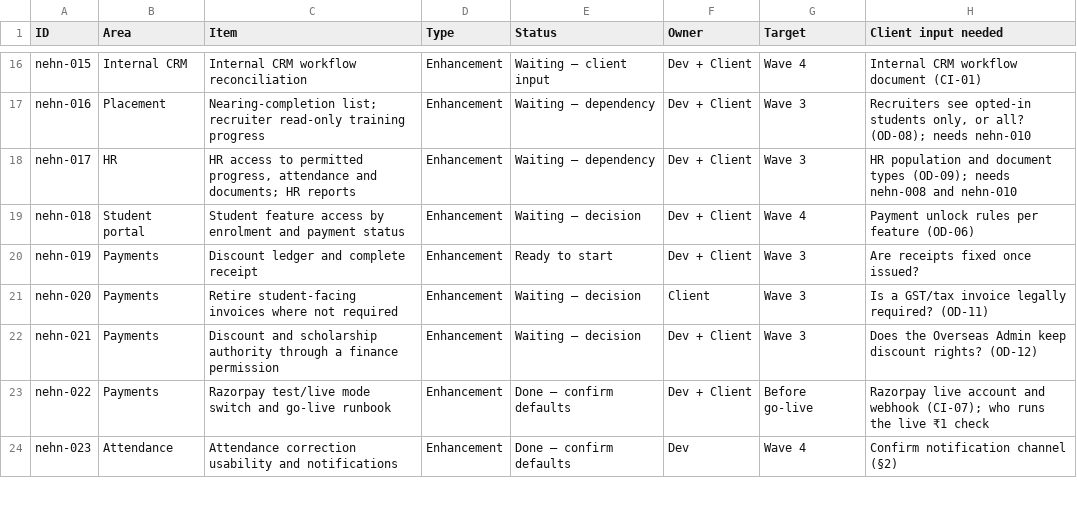
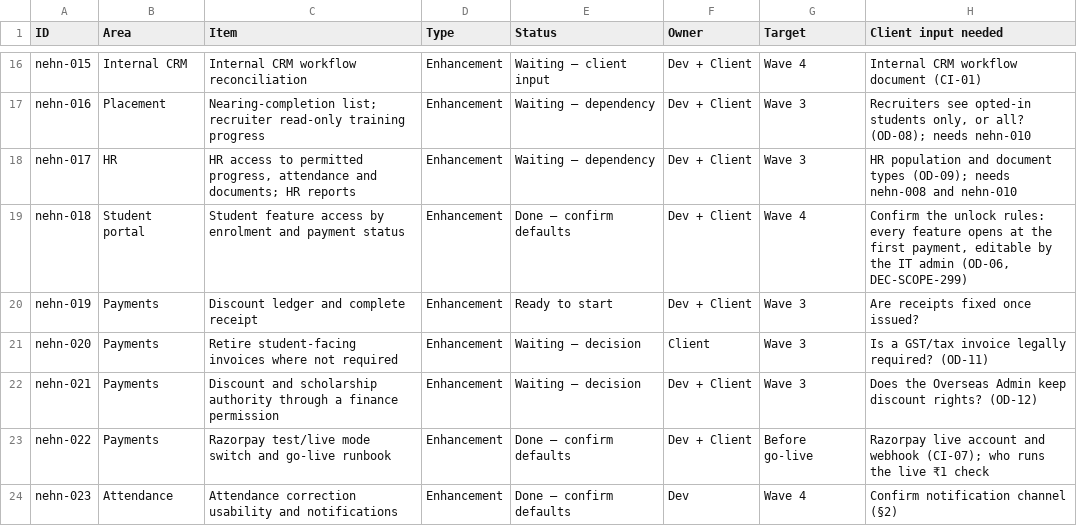
Before and after one commit to nageswau/trainwebsite, a CSV file: docs/delivery/FEEDBACK_TRACKER.csv, drawn as a sheet; only a part is shown, gaps mark what is left out.

```diff
--- a/docs/delivery/FEEDBACK_TRACKER.csv
+++ b/docs/delivery/FEEDBACK_TRACKER.csv
@@ -18,3 +18,3 @@ nehn-016,Placement,Nearing-completion list; recruiter read-only training progres
 nehn-017,HR,"HR access to permitted progress, attendance and documents; HR reports",Enhancement,Waiting — dependency,Dev + Client,Wave 3,HR population and document types (OD-09); needs nehn-008 and nehn-010
-nehn-018,Student portal,Student feature access by enrolment and payment status,Enhancement,Waiting — decision,Dev + Client,Wave 4,Payment unlock rules per feature (OD-06)
+nehn-018,Student portal,Student feature access by enrolment and payment status,Enhancement,Done — confirm defaults,Dev + Client,Wave 4,"Confirm the unlock rules: every feature opens at the first payment, editable by the IT admin (OD-06, DEC-SCOPE-299)"
 nehn-019,Payments,Discount ledger and complete receipt,Enhancement,Ready to start,Dev + Client,Wave 3,Are receipts fixed once issued?
```
Also changed, not shown: 35 other files.
